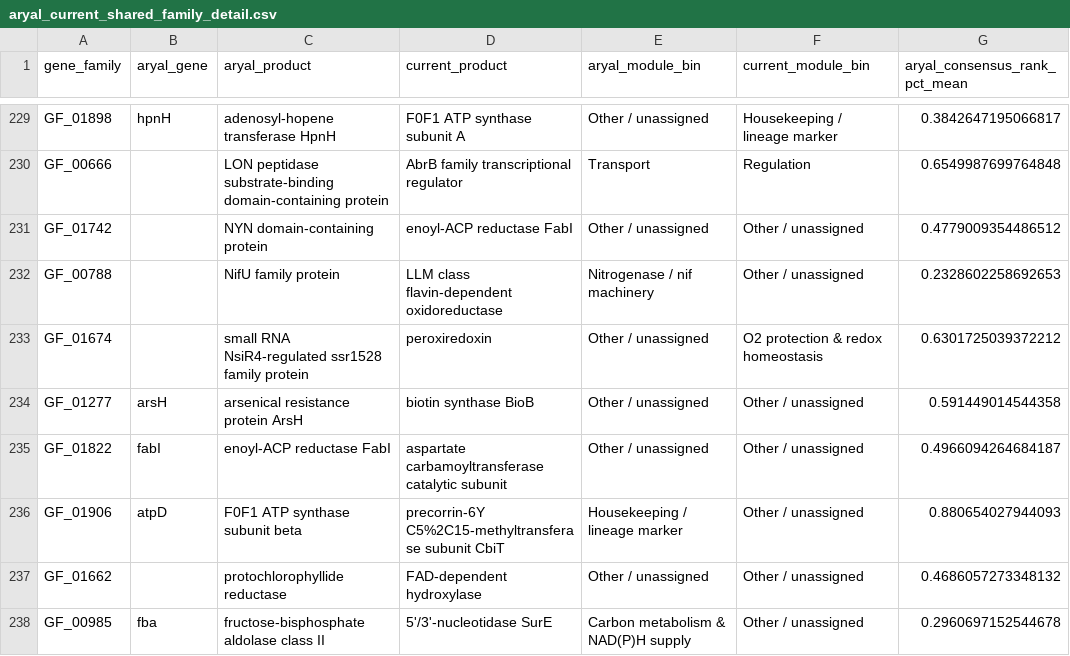
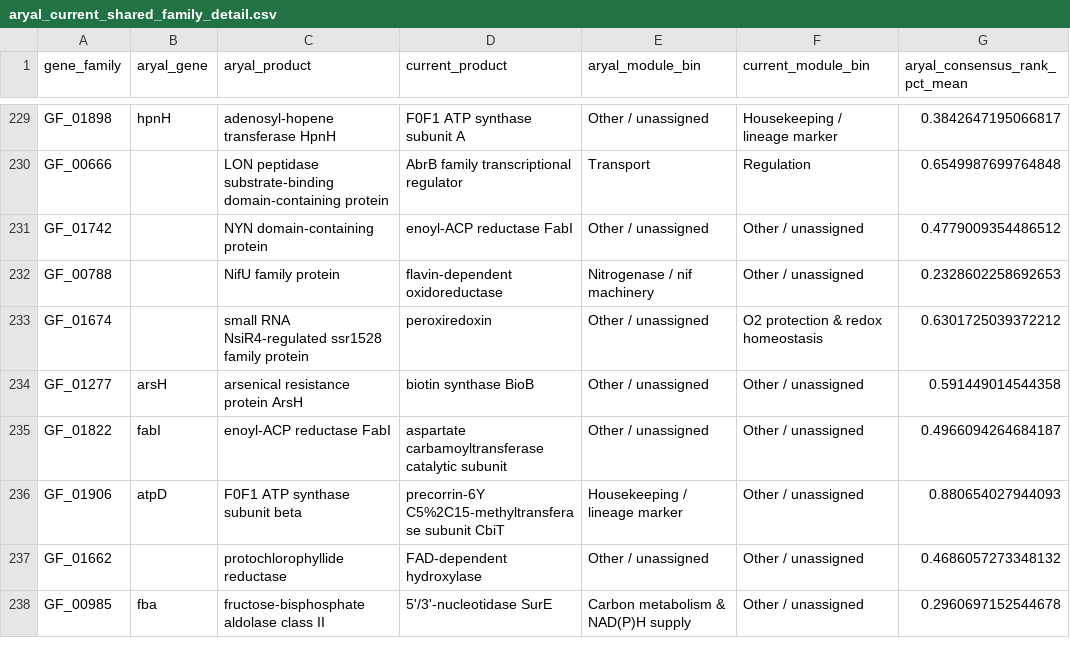
Before and after one commit to jamesyoung93/Diazotrophic_Cyanobacteria_Pangenome, a CSV file: manuscript_release_2026_06/tables/related_atlas/aryal_current_shared_family_detail.csv, drawn as a sheet; only a part is shown, gaps mark what is left out; the diff names each change by its address in the sheet, - before the commit and + after, or states it on an @@ line.

Commit message:
Clean annotation labels
Remove explicit AI/LLM wording from public annotation labels and helper script references while preserving the same biological annotations and table structure.

```diff
--- a/manuscript_release_2026_06/tables/related_atlas/aryal_current_shared_family_detail.csv
+++ b/manuscript_release_2026_06/tables/related_atlas/aryal_current_shared_family_detail.csv
-D232 (current_product): LLM class flavin-dependent oxidoreductase
+D232 (current_product): flavin-dependent oxidoreductase
```
Also changed, not shown: unified_pipeline_clean/unified_pipeline_run_public/fox_report/master_family_table.tsv, unified_pipeline_clean/unified_pipeline_run_public/fox_report/tier2_pure_positive_heldout.tsv, 4 other files.
